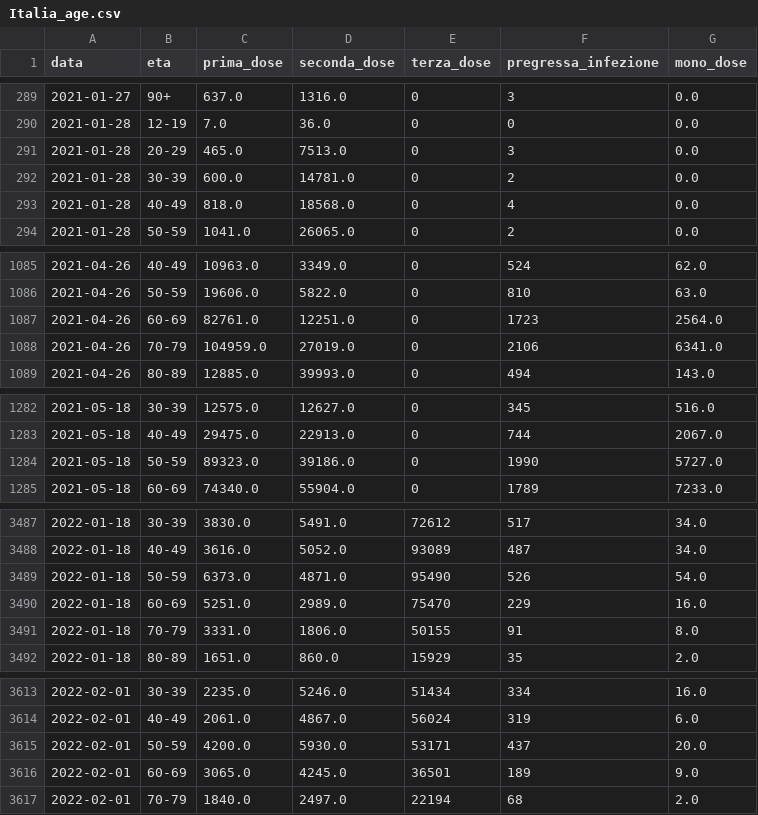
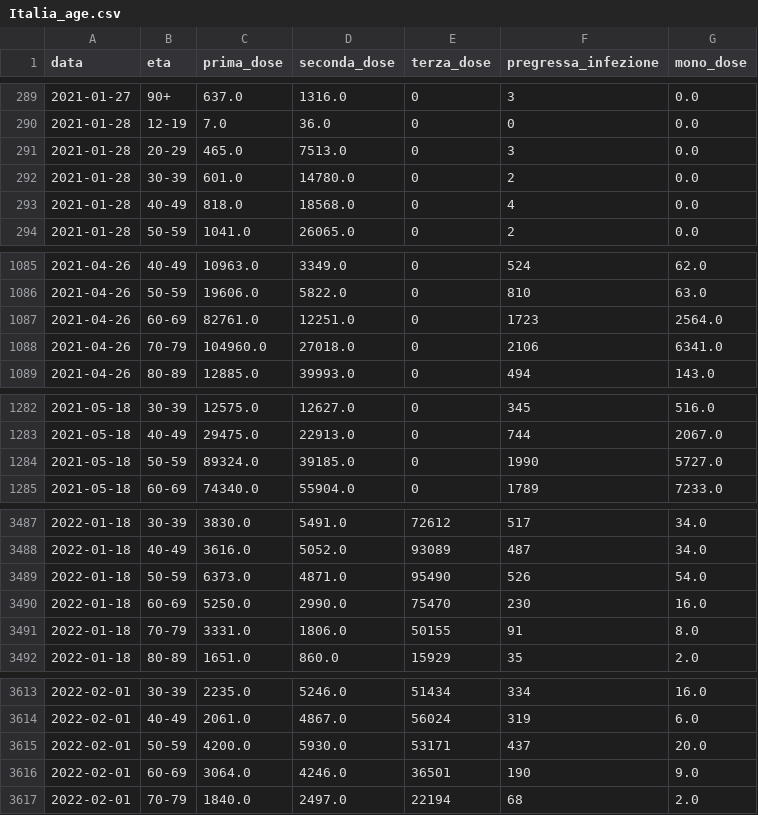
Before and after one commit to nicoparo/epiMOX_data, a CSV file: data/vaccini_regioni/Italia_age.csv, drawn as a sheet; only a part is shown, gaps mark what is left out; the diff covers the shown part only.

```diff
--- a/data/vaccini_regioni/Italia_age.csv
+++ b/data/vaccini_regioni/Italia_age.csv
@@ -291,3 +291,3 @@ data,eta,prima_dose,seconda_dose,terza_dose,pregressa_infezione,mono_dose
 2021-01-28,20-29,465.0,7513.0,0,3,0.0
-2021-01-28,30-39,600.0,14781.0,0,2,0.0
+2021-01-28,30-39,601.0,14780.0,0,2,0.0
 2021-01-28,40-49,818.0,18568.0,0,4,0.0
@@ -1087,3 +1087,3 @@ data,eta,prima_dose,seconda_dose,terza_dose,pregressa_infezione,mono_dose
 2021-04-26,60-69,82761.0,12251.0,0,1723,2564.0
-2021-04-26,70-79,104959.0,27019.0,0,2106,6341.0
+2021-04-26,70-79,104960.0,27018.0,0,2106,6341.0
 2021-04-26,80-89,12885.0,39993.0,0,494,143.0
@@ -1283,3 +1283,3 @@ data,eta,prima_dose,seconda_dose,terza_dose,pregressa_infezione,mono_dose
 2021-05-18,40-49,29475.0,22913.0,0,744,2067.0
-2021-05-18,50-59,89323.0,39186.0,0,1990,5727.0
+2021-05-18,50-59,89324.0,39185.0,0,1990,5727.0
 2021-05-18,60-69,74340.0,55904.0,0,1789,7233.0
@@ -3489,3 +3489,3 @@ data,eta,prima_dose,seconda_dose,terza_dose,pregressa_infezione,mono_dose
 2022-01-18,50-59,6373.0,4871.0,95490,526,54.0
-2022-01-18,60-69,5251.0,2989.0,75470,229,16.0
+2022-01-18,60-69,5250.0,2990.0,75470,230,16.0
 2022-01-18,70-79,3331.0,1806.0,50155,91,8.0
@@ -3615,3 +3615,3 @@ data,eta,prima_dose,seconda_dose,terza_dose,pregressa_infezione,mono_dose
 2022-02-01,50-59,4200.0,5930.0,53171,437,20.0
-2022-02-01,60-69,3065.0,4245.0,36501,189,9.0
+2022-02-01,60-69,3064.0,4246.0,36501,190,9.0
 2022-02-01,70-79,1840.0,2497.0,22194,68,2.0
```
Also changed, not shown: 10 added rows, 1 removed row and 86 edited cells elsewhere in this file, data/vaccini_regioni/Calabria.csv, data/vaccini_regioni/Campania.csv, 19 other files.
